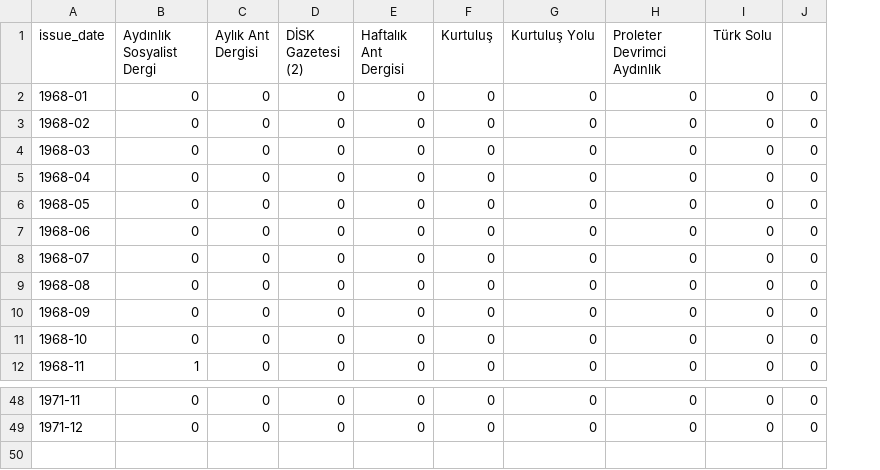
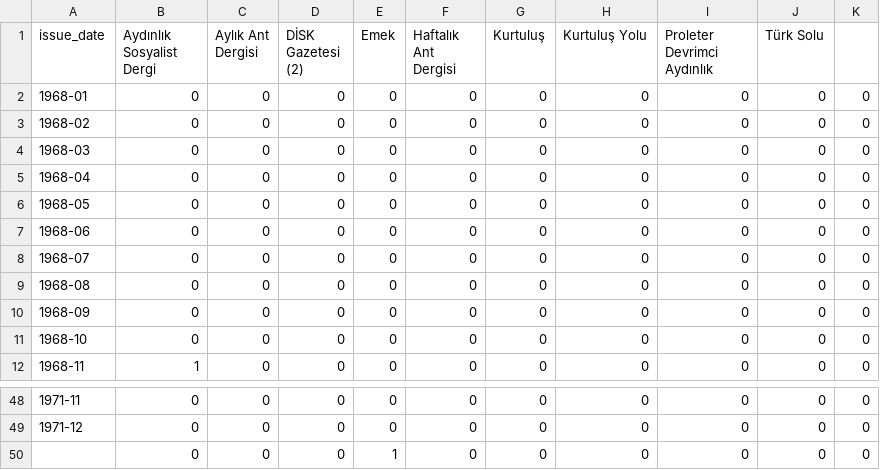
Before and after one commit to ACortellari/ACortellari.github.io, a CSV file: tpc/data_jobs/Articles Distribution.csv, drawn as a sheet; only a part is shown, gaps mark what is left out; the diff names each change by its address in the sheet, - before the commit and + after, or states it on an @@ line.

Commit message:
One article from EMEK

```diff
--- a/tpc/data_jobs/Articles Distribution.csv
+++ b/tpc/data_jobs/Articles Distribution.csv
+column E (Emek), rows 2-12: all 0; rows 48-49: 0 | 0
+row 50:  | 0 | 0 | 0 | 1 | 0 | 0 | 0 | 0 | 0 | 0
```
Also changed, not shown: tpc/Sources Database/articles_view.csv, 7 other files.
